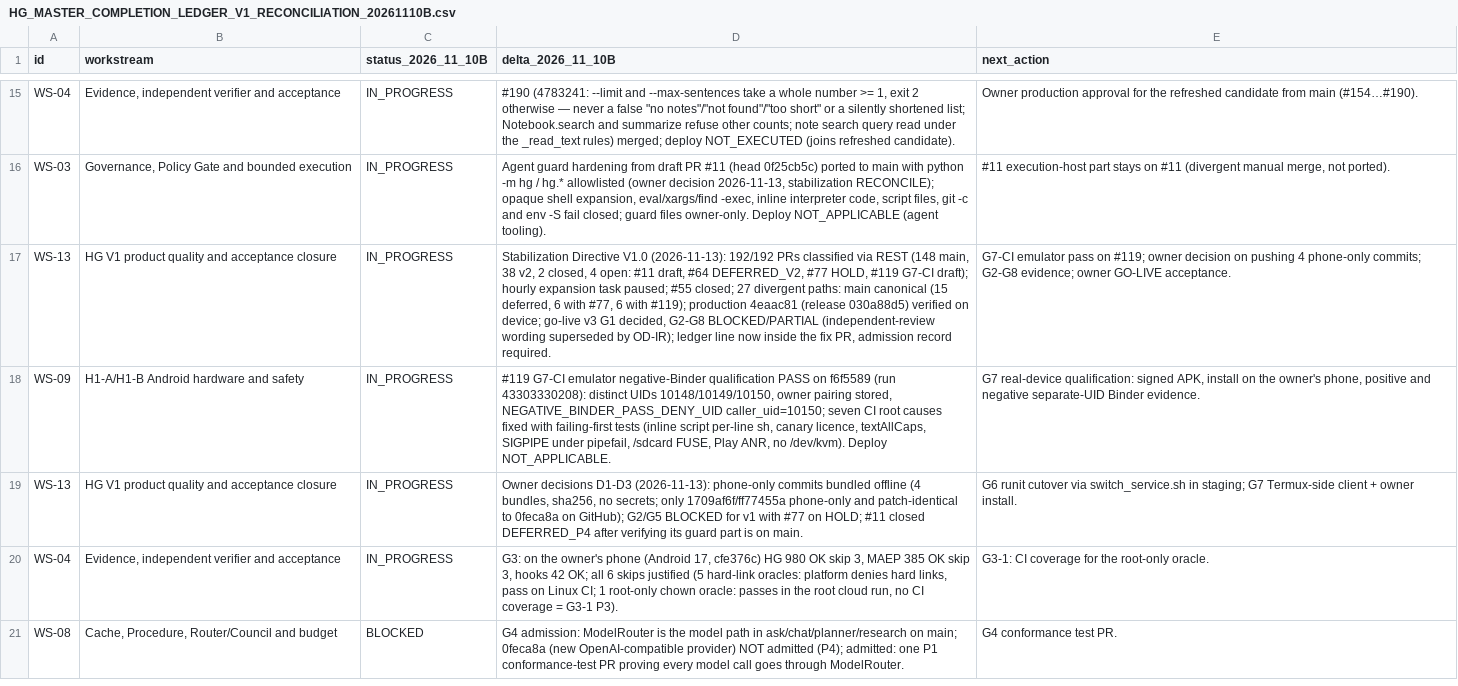
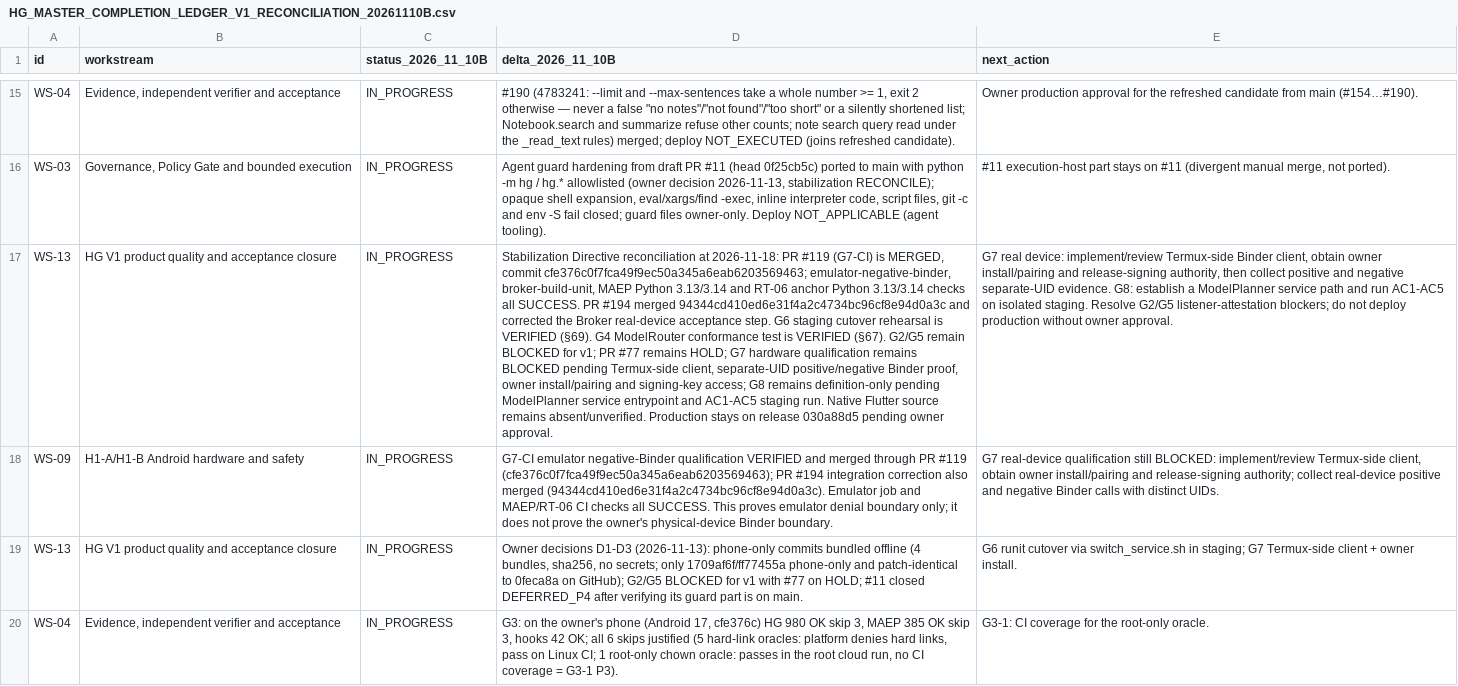
Before and after one commit to OAI-GIANG/HG, a CSV file: docs/governance/HG_MASTER_COMPLETION_LEDGER_V1_RECONCILIATION_20261110B.csv, drawn as a sheet; only a part is shown, gaps mark what is left out; the shorter side is filled out with more unchanged rows; the diff names each change by its address in the sheet, - before the commit and + after, or states it on an @@ line.

Commit message:
docs(governance): reconcile G7 emulator and device gates

```diff
--- a/docs/governance/HG_MASTER_COMPLETION_LEDGER_V1_RECONCILIATION_20261110B.csv
+++ b/docs/governance/HG_MASTER_COMPLETION_LEDGER_V1_RECONCILIATION_20261110B.csv
-D17 (delta_2026_11_10B): Stabilization Directive V1.0 (2026-11-13): 192/192 PRs classified via REST (148 main, 38 v2, 2 closed, 4 open: #11 draft, #64 DEFERRED_V2, #77 HOLD, #119 G7-CI draft); hourly expansion task paused; #55 closed; 27 divergent paths: main canonical (15 deferred, 6 with #77, 6 with #119); production 4eaac81 (release 030a88d5) verified on device; go-live v3 G1 decided, G2-G8 BLOCKED/PARTIAL (independent-review wording superseded by OD-IR); ledger line now inside the fix PR, admission record required.
+D17 (delta_2026_11_10B): Stabilization Directive reconciliation at 2026-11-18: PR #119 (G7-CI) is MERGED, commit cfe376c0f7fca49f9ec50a345a6eab6203569463; emulator-negative-binder, broker-build-unit, MAEP Python 3.13/3.14 and RT-06 anchor Python 3.13/3.14 checks all SUCCESS. PR #194 merged 94344cd410ed6e31f4a2c4734bc96cf8e94d0a3c and corrected the Broker real-device acceptance step. G6 staging cutover rehearsal is VERIFIED (§69). G4 ModelRouter conformance test is VERIFIED (§67). G2/G5 remain BLOCKED for v1; PR #77 remains HOLD; G7 hardware qualification remains BLOCKED pending Termux-side client, separate-UID positive/negative Binder proof, owner install/pairing and signing-key access; G8 remains definition-only pending ModelPlanner service entrypoint and AC1-AC5 staging run. Native Flutter source remains absent/unverified. Production stays on release 030a88d5 pending owner approval.
-E17 (next_action): G7-CI emulator pass on #119; owner decision on pushing 4 phone-only commits; G2-G8 evidence; owner GO-LIVE acceptance.
+E17 (next_action): G7 real device: implement/review Termux-side Binder client, obtain owner install/pairing and release-signing authority, then collect positive and negative separate-UID evidence. G8: establish a ModelPlanner service path and run AC1-AC5 on isolated staging. Resolve G2/G5 listener-attestation blockers; do not deploy production without owner approval.
-D18 (delta_2026_11_10B): #119 G7-CI emulator negative-Binder qualification PASS on f6f5589 (run 43303330208): distinct UIDs 10148/10149/10150, owner pairing stored, NEGATIVE_BINDER_PASS_DENY_UID caller_uid=10150; seven CI root causes fixed with failing-first tests (inline script per-line sh, canary licence, textAllCaps, SIGPIPE under pipefail, /sdcard FUSE, Play ANR, no /dev/kvm). Deploy NOT_APPLICABLE.
+D18 (delta_2026_11_10B): G7-CI emulator negative-Binder qualification VERIFIED and merged through PR #119 (cfe376c0f7fca49f9ec50a345a6eab6203569463); PR #194 integration correction also merged (94344cd410ed6e31f4a2c4734bc96cf8e94d0a3c). Emulator job and MAEP/RT-06 CI checks all SUCCESS. This proves emulator denial boundary only; it does not prove the owner's physical-device Binder boundary.
-E18 (next_action): G7 real-device qualification: signed APK, install on the owner's phone, positive and negative separate-UID Binder evidence.
+E18 (next_action): G7 real-device qualification still BLOCKED: implement/review Termux-side client, obtain owner install/pairing and release-signing authority; collect real-device positive and negative Binder calls with distinct UIDs.
```
Also changed, not shown: 2 other files.
